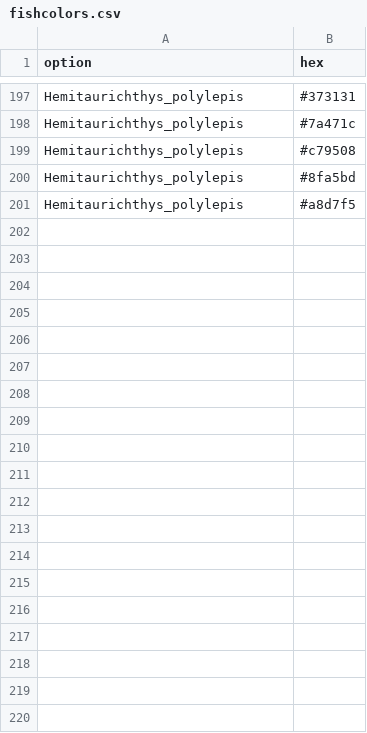
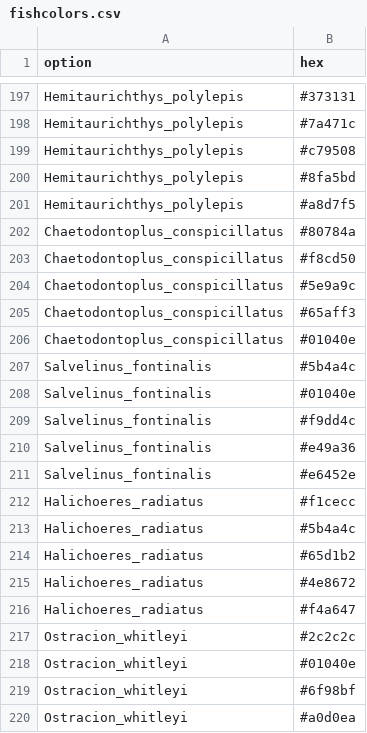
Before and after one commit to nschiett/fishualize, a CSV file: data/fishcolors.csv, drawn as a sheet; only a part is shown, gaps mark what is left out; the diff covers the shown part only; the diff names each change by its address in the sheet, - before the commit and + after, or states it on an @@ line.

```diff
--- a/data/fishcolors.csv
+++ b/data/fishcolors.csv
+row 202: Chaetodontoplus_conspicillatus | #80784a
+row 203: Chaetodontoplus_conspicillatus | #f8cd50
+row 204: Chaetodontoplus_conspicillatus | #5e9a9c
+row 205: Chaetodontoplus_conspicillatus | #65aff3
+row 206: Chaetodontoplus_conspicillatus | #01040e
+row 207: Salvelinus_fontinalis | #5b4a4c
+row 208: Salvelinus_fontinalis | #01040e
+row 209: Salvelinus_fontinalis | #f9dd4c
+row 210: Salvelinus_fontinalis | #e49a36
+row 211: Salvelinus_fontinalis | #e6452e
+row 212: Halichoeres_radiatus | #f1cecc
+row 213: Halichoeres_radiatus | #5b4a4c
+row 214: Halichoeres_radiatus | #65d1b2
+row 215: Halichoeres_radiatus | #4e8672
+row 216: Halichoeres_radiatus | #f4a647
+row 217: Ostracion_whitleyi | #2c2c2c
+row 218: Ostracion_whitleyi | #01040e
+row 219: Ostracion_whitleyi | #6f98bf
+row 220: Ostracion_whitleyi | #a0d0ea
```
Also changed, not shown: 46 added rows elsewhere in this file, 2 other files.
